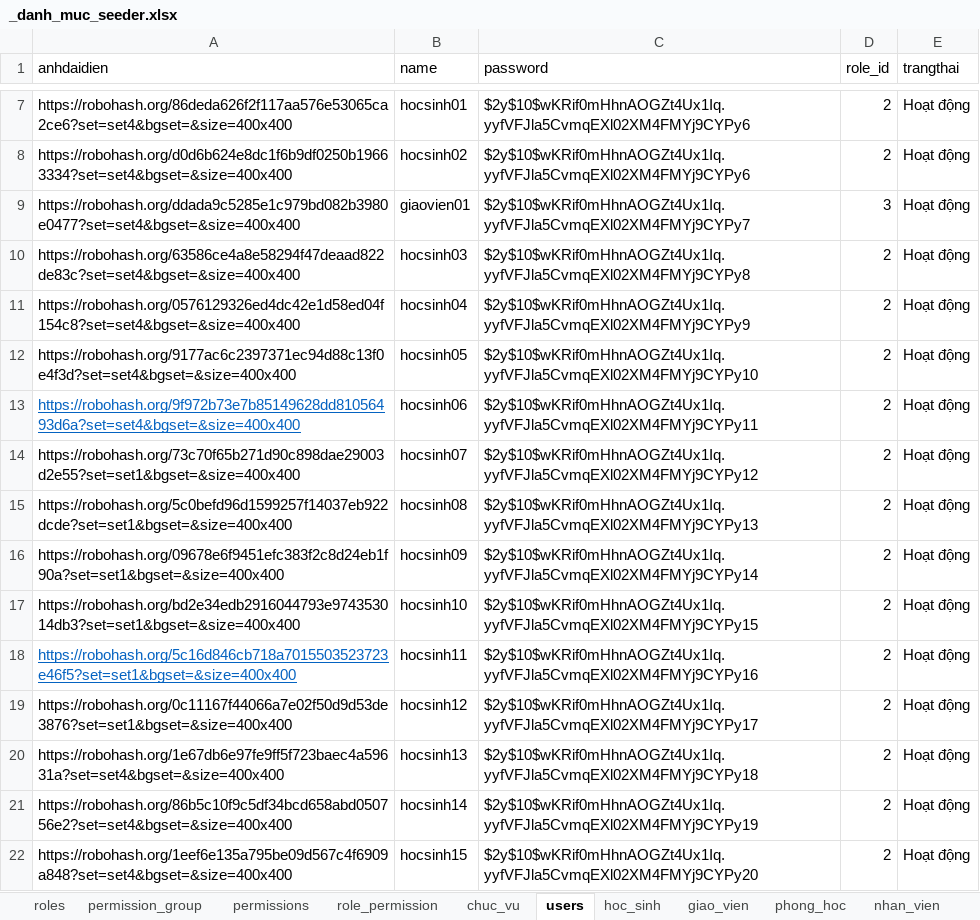
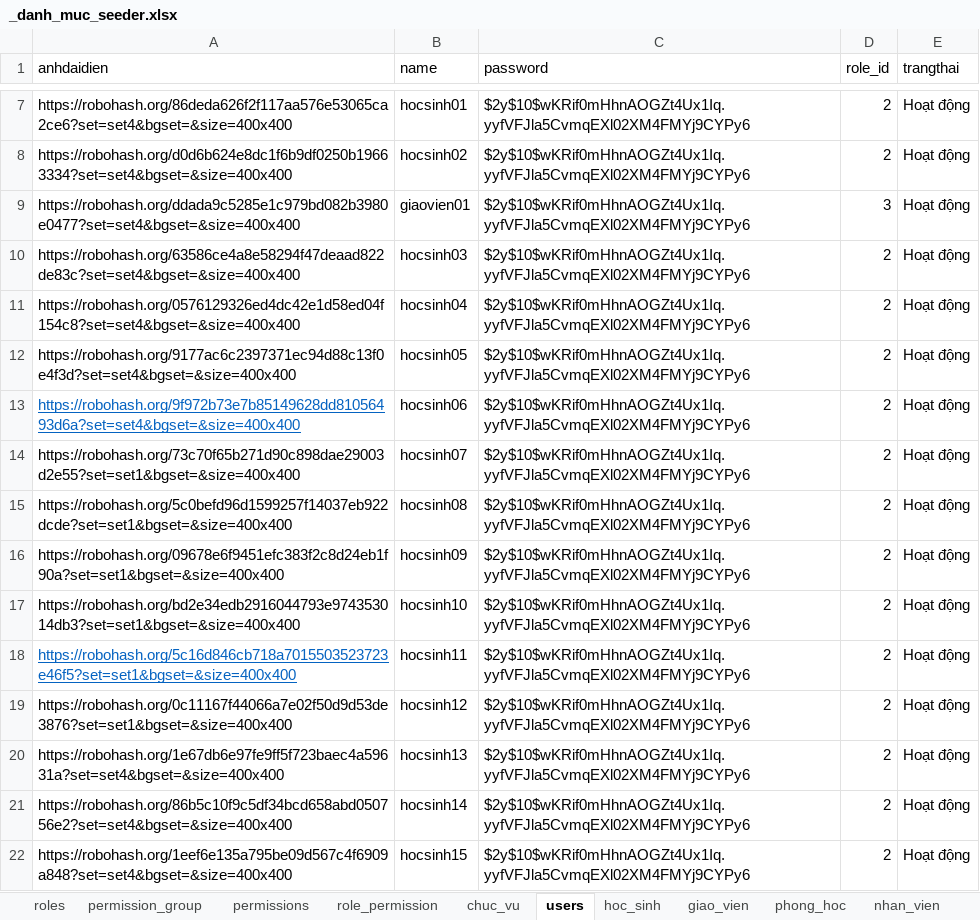
Before and after one commit to kehuydiet9x1998/DoAn_Final, an Excel workbook: database/seeders/_danh_muc_seeder.xlsx, sheet users, drawn as a sheet; only a part is shown, gaps mark what is left out; values as stored, in another font and other column widths than the file's, no borders; the diff covers the shown part only; the diff names each change by its address in the sheet, - before the commit and + after, or states it on an @@ line.

```diff
--- a/database/seeders/_danh_muc_seeder.xlsx (sheet users)
+++ b/database/seeders/_danh_muc_seeder.xlsx (sheet users)
-C9 (password): $2y$10$wKRif0mHhnAOGZt4Ux1Iq.yyfVFJla5CvmqEXl02XM4FMYj9CYPy7
+C9 (password): $2y$10$wKRif0mHhnAOGZt4Ux1Iq.yyfVFJla5CvmqEXl02XM4FMYj9CYPy6
-C10 (password): $2y$10$wKRif0mHhnAOGZt4Ux1Iq.yyfVFJla5CvmqEXl02XM4FMYj9CYPy8
+C10 (password): $2y$10$wKRif0mHhnAOGZt4Ux1Iq.yyfVFJla5CvmqEXl02XM4FMYj9CYPy6
-C11 (password): $2y$10$wKRif0mHhnAOGZt4Ux1Iq.yyfVFJla5CvmqEXl02XM4FMYj9CYPy9
+C11 (password): $2y$10$wKRif0mHhnAOGZt4Ux1Iq.yyfVFJla5CvmqEXl02XM4FMYj9CYPy6
-C12 (password): $2y$10$wKRif0mHhnAOGZt4Ux1Iq.yyfVFJla5CvmqEXl02XM4FMYj9CYPy10
+C12 (password): $2y$10$wKRif0mHhnAOGZt4Ux1Iq.yyfVFJla5CvmqEXl02XM4FMYj9CYPy6
-C13 (password): $2y$10$wKRif0mHhnAOGZt4Ux1Iq.yyfVFJla5CvmqEXl02XM4FMYj9CYPy11
+C13 (password): $2y$10$wKRif0mHhnAOGZt4Ux1Iq.yyfVFJla5CvmqEXl02XM4FMYj9CYPy6
-C14 (password): $2y$10$wKRif0mHhnAOGZt4Ux1Iq.yyfVFJla5CvmqEXl02XM4FMYj9CYPy12
+C14 (password): $2y$10$wKRif0mHhnAOGZt4Ux1Iq.yyfVFJla5CvmqEXl02XM4FMYj9CYPy6
-C15 (password): $2y$10$wKRif0mHhnAOGZt4Ux1Iq.yyfVFJla5CvmqEXl02XM4FMYj9CYPy13
+C15 (password): $2y$10$wKRif0mHhnAOGZt4Ux1Iq.yyfVFJla5CvmqEXl02XM4FMYj9CYPy6
-C16 (password): $2y$10$wKRif0mHhnAOGZt4Ux1Iq.yyfVFJla5CvmqEXl02XM4FMYj9CYPy14
+C16 (password): $2y$10$wKRif0mHhnAOGZt4Ux1Iq.yyfVFJla5CvmqEXl02XM4FMYj9CYPy6
-C17 (password): $2y$10$wKRif0mHhnAOGZt4Ux1Iq.yyfVFJla5CvmqEXl02XM4FMYj9CYPy15
+C17 (password): $2y$10$wKRif0mHhnAOGZt4Ux1Iq.yyfVFJla5CvmqEXl02XM4FMYj9CYPy6
-C18 (password): $2y$10$wKRif0mHhnAOGZt4Ux1Iq.yyfVFJla5CvmqEXl02XM4FMYj9CYPy16
+C18 (password): $2y$10$wKRif0mHhnAOGZt4Ux1Iq.yyfVFJla5CvmqEXl02XM4FMYj9CYPy6
-C19 (password): $2y$10$wKRif0mHhnAOGZt4Ux1Iq.yyfVFJla5CvmqEXl02XM4FMYj9CYPy17
+C19 (password): $2y$10$wKRif0mHhnAOGZt4Ux1Iq.yyfVFJla5CvmqEXl02XM4FMYj9CYPy6
-C20 (password): $2y$10$wKRif0mHhnAOGZt4Ux1Iq.yyfVFJla5CvmqEXl02XM4FMYj9CYPy18
+C20 (password): $2y$10$wKRif0mHhnAOGZt4Ux1Iq.yyfVFJla5CvmqEXl02XM4FMYj9CYPy6
-C21 (password): $2y$10$wKRif0mHhnAOGZt4Ux1Iq.yyfVFJla5CvmqEXl02XM4FMYj9CYPy19
+C21 (password): $2y$10$wKRif0mHhnAOGZt4Ux1Iq.yyfVFJla5CvmqEXl02XM4FMYj9CYPy6
-C22 (password): $2y$10$wKRif0mHhnAOGZt4Ux1Iq.yyfVFJla5CvmqEXl02XM4FMYj9CYPy20
+C22 (password): $2y$10$wKRif0mHhnAOGZt4Ux1Iq.yyfVFJla5CvmqEXl02XM4FMYj9CYPy6
```
Also changed, not shown: 1 added row and 13 edited cells elsewhere in this sheet, sheet nhan_vien, 21 other files.
